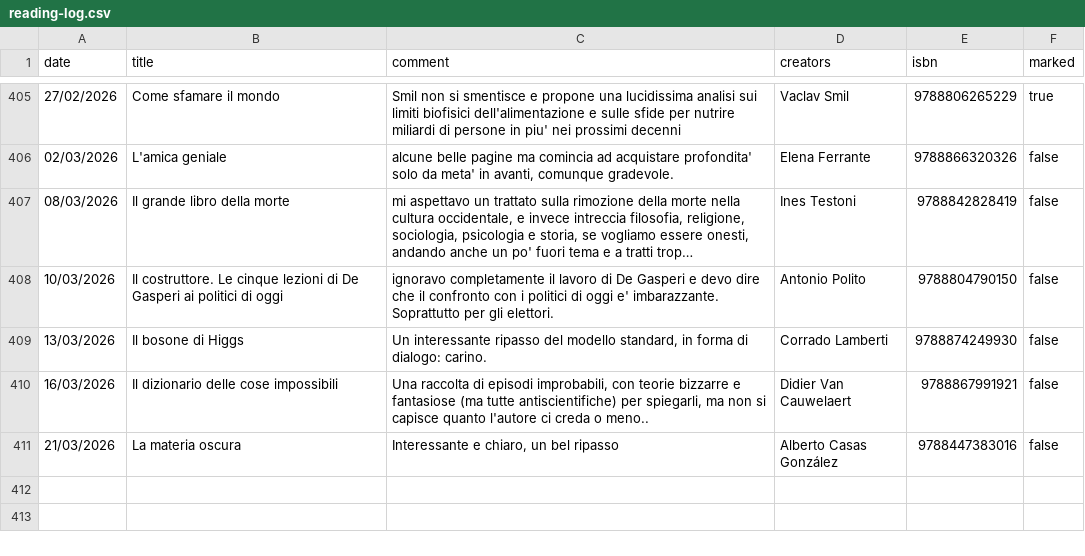
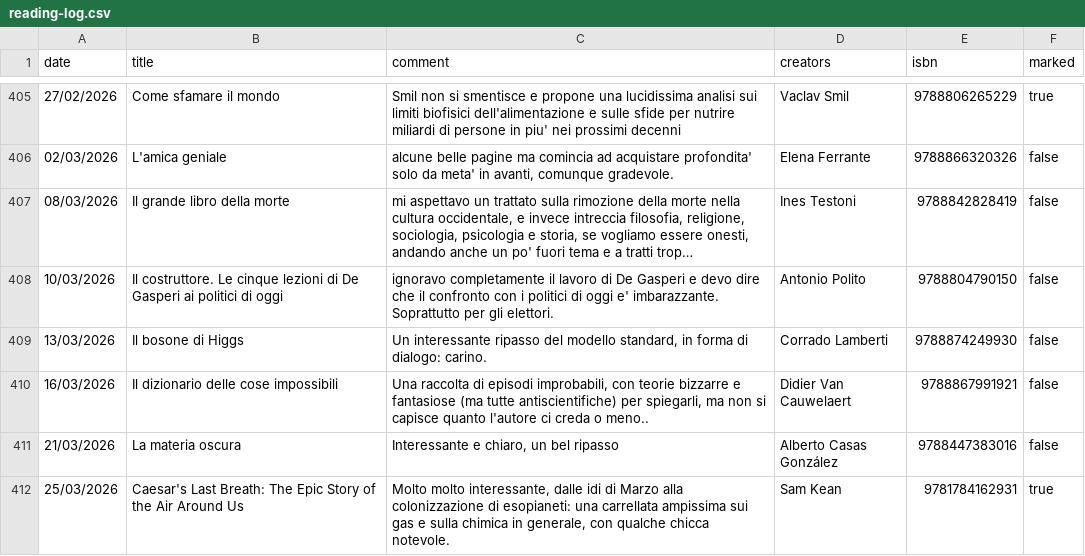
Before and after one commit to andreaiacono/books, a CSV file: data/reading-log.csv, drawn as a sheet; only a part is shown, gaps mark what is left out; long unchanged cells end in ….

Commit message:
log: Caesar's Last Breath: The Epic Story of the Air Around Us

```diff
--- a/data/reading-log.csv
+++ b/data/reading-log.csv
@@ -411 +411,2 @@
 "21/03/2026","La materia oscura","Interessante e chiaro, un bel ripasso","Alberto Casas González","9788447383016","false"
+"25/03/2026","Caesar's Last Breath: The Epic Story of the Air Around Us","Molto molto interessante, dalle idi di Marzo alla colonizzazione di esopianeti: una carrellata ampissima sui gas e sulla chimica in generale, con qualche chicca notevole.","Sam Kean","9781784162931","true"
```
